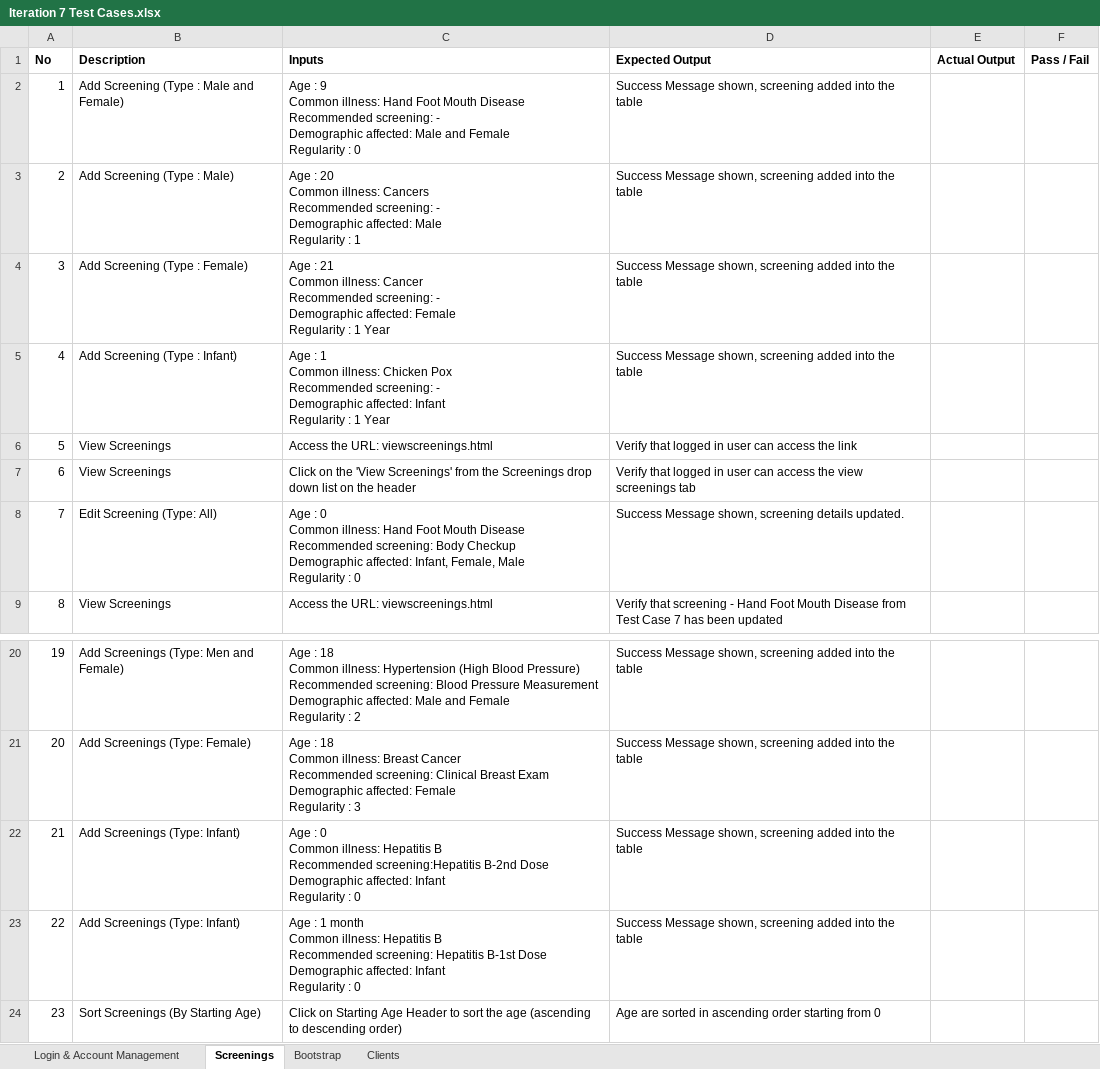
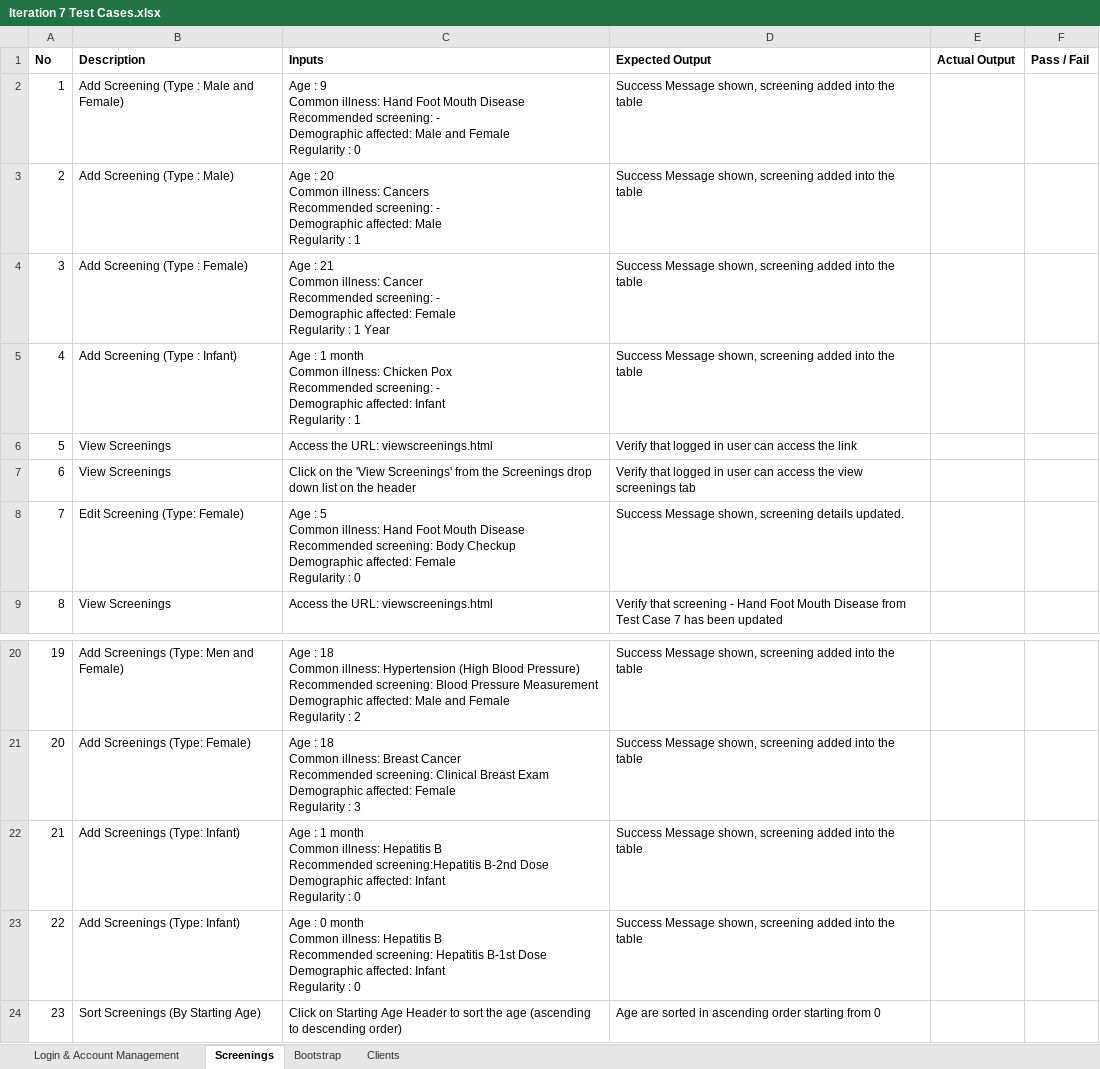
Before and after one commit to seankwok/Ulink, an Excel workbook: Test Cases/Iteration 7/Iteration 7 Test Cases.xlsx, sheet Screenings, drawn as a sheet; only a part is shown, gaps mark what is left out; values as stored, in another font and other column widths than the file's, no borders; charts and pictures not drawn; ↵ is a line break in a cell; the diff names each change by its address in the sheet, - before the commit and + after, or states it on an @@ line.

```diff
--- a/Test Cases/Iteration 7/Iteration 7 Test Cases.xlsx (sheet Screenings)
+++ b/Test Cases/Iteration 7/Iteration 7 Test Cases.xlsx (sheet Screenings)
-C5 (Inputs): …: 1 ↵ Common illness: Chicken Pox ↵ Recommended screening: - ↵ Demographic affected: Infant ↵ Regularity : 1 Year
+C5 (Inputs): …: 1 month ↵ Common illness: Chicken Pox ↵ Recommended screening: - ↵ Demographic affected: Infant ↵ Regularity : 1
-B8 (Description): Edit Screening (Type: All)
+B8 (Description): Edit Screening (Type: Female)
-C8 (Inputs): Age : 0 ↵ Common illness: Hand Foot Mouth Disease ↵ Recommended screening: Body Checkup ↵ Demographic affected: Infant, Female, Male ↵ Regularity :…
+C8 (Inputs): Age : 5 ↵ Common illness: Hand Foot Mouth Disease ↵ Recommended screening: Body Checkup ↵ Demographic affected: Female ↵ Regularity :…
-C22 (Inputs): Age : 0 ↵ Common illness:…
+C22 (Inputs): Age : 1 month ↵ Common illness:…
-C23 (Inputs): Age : 1 month ↵ Common…
+C23 (Inputs): Age : 0 month ↵ Common…
```
Also changed, not shown: sheet Clients, charts or pictures, Documentation/Metrics/Bug Metrics/Bug Metrics.xlsx, Test Cases/Iteration 3/Iteration 3 Test Cases v2 result.xlsx, 2 other files.
